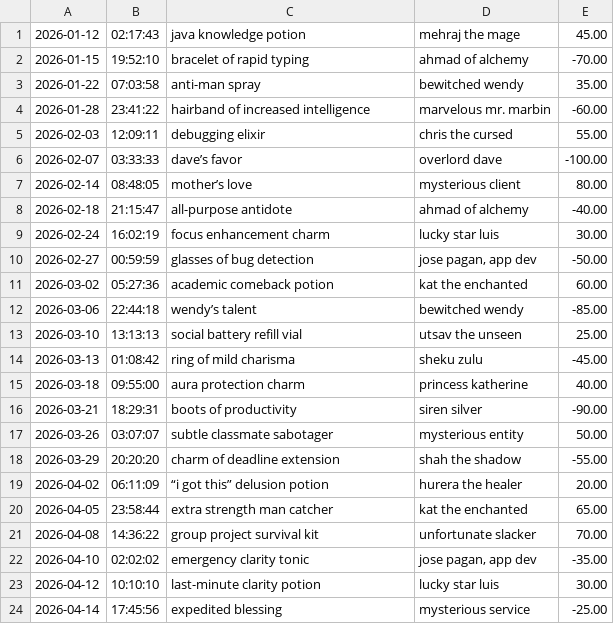
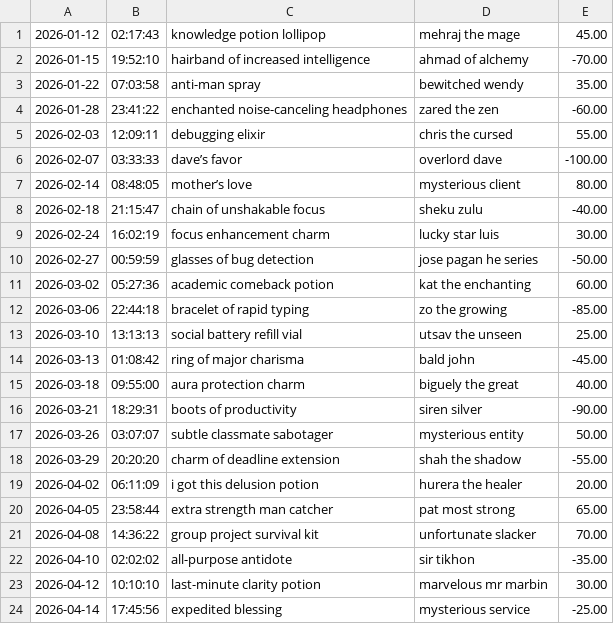
Before and after one commit to cyb3rsilv3r/capstone-1, a CSV file: src/main/java/com/pluralsight/transactions.csv, drawn as a sheet; the diff names each change by its address in the sheet, - before the commit and + after, or states it on an @@ line.

```diff
--- a/src/main/java/com/pluralsight/transactions.csv
+++ b/src/main/java/com/pluralsight/transactions.csv
-C1: java knowledge potion
+C1: knowledge potion lollipop
-C2: bracelet of rapid typing
+C2: hairband of increased intelligence
-C4: hairband of increased intelligence
+C4: enchanted noise-canceling headphones
-D4: marvelous mr. marbin
+D4: zared the zen
-C8: all-purpose antidote
+C8: chain of unshakable focus
-D8: ahmad of alchemy
+D8: sheku zulu
-D10: jose pagan, app dev
+D10: jose pagan he series
-D11: kat the enchanted
+D11: kat the enchanting
-C12: wendy’s talent
+C12: bracelet of rapid typing
-D12: bewitched wendy
+D12: zo the growing
-C14: ring of mild charisma
+C14: ring of major charisma
-D14: sheku zulu
+D14: bald john
-D15: princess katherine
+D15: biguely the great
-C19: “i got this” delusion potion
+C19: i got this delusion potion
-D20: kat the enchanted
+D20: pat most strong
-C22: emergency clarity tonic
+C22: all-purpose antidote
-D22: jose pagan, app dev
+D22: sir tikhon
-D23: lucky star luis
+D23: marvelous mr marbin
```
Also changed, not shown: 4 other files.
